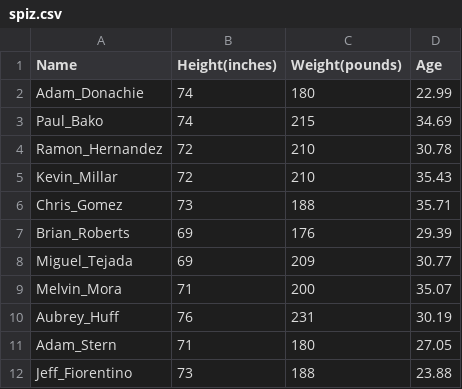
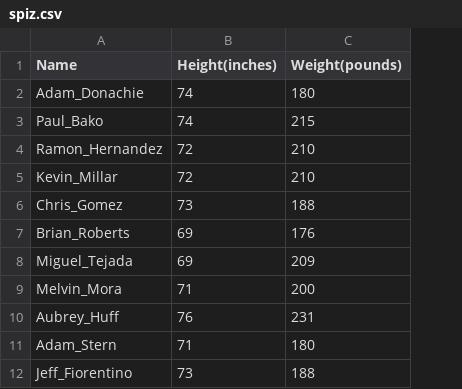
Before and after one commit to Dash-Al/data, a CSV file: spiz.csv, drawn as a sheet; only a part is shown; the diff names each change by its address in the sheet, - before the commit and + after, or states it on an @@ line.

Commit message:
Update spiz.csv

```diff
--- a/spiz.csv
+++ b/spiz.csv
-column D (Age), rows 2-12: 22.99 | 34.69 | 30.78 | 35.43 | 35.71 | 29.39 | 30.77 | 35.07 | 30.19 | 27.05 | 23.88
```
